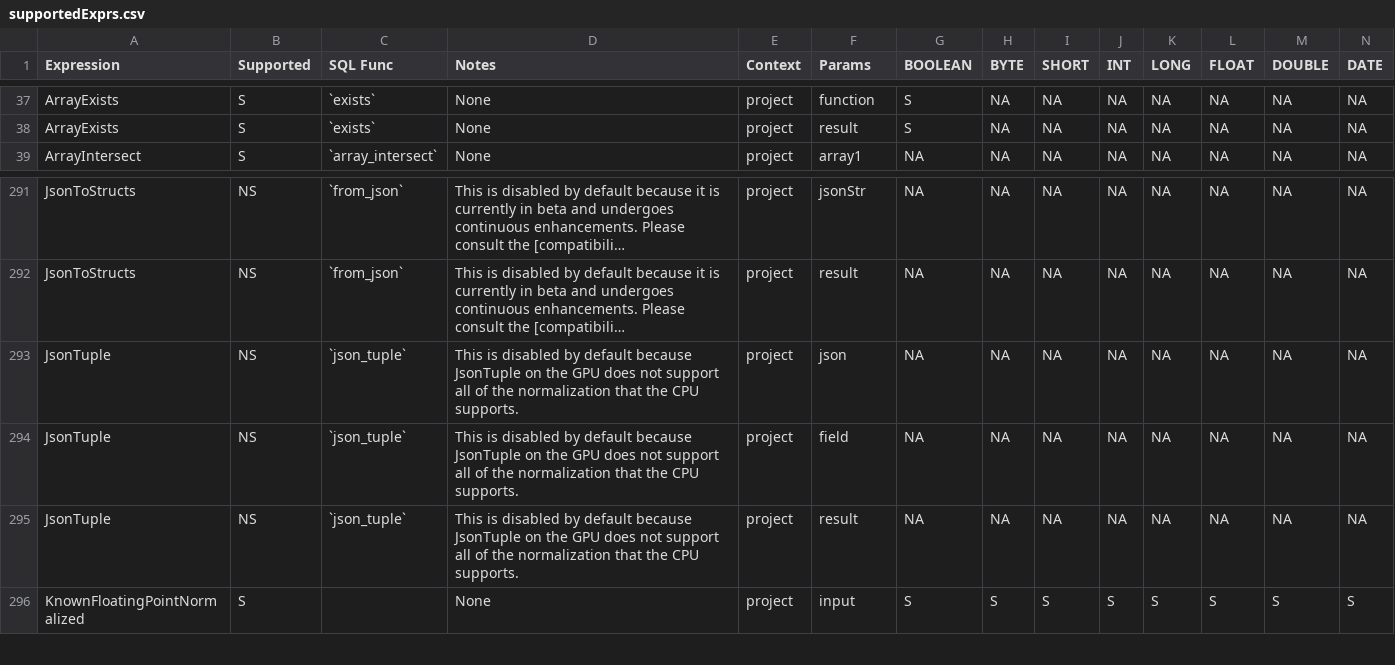
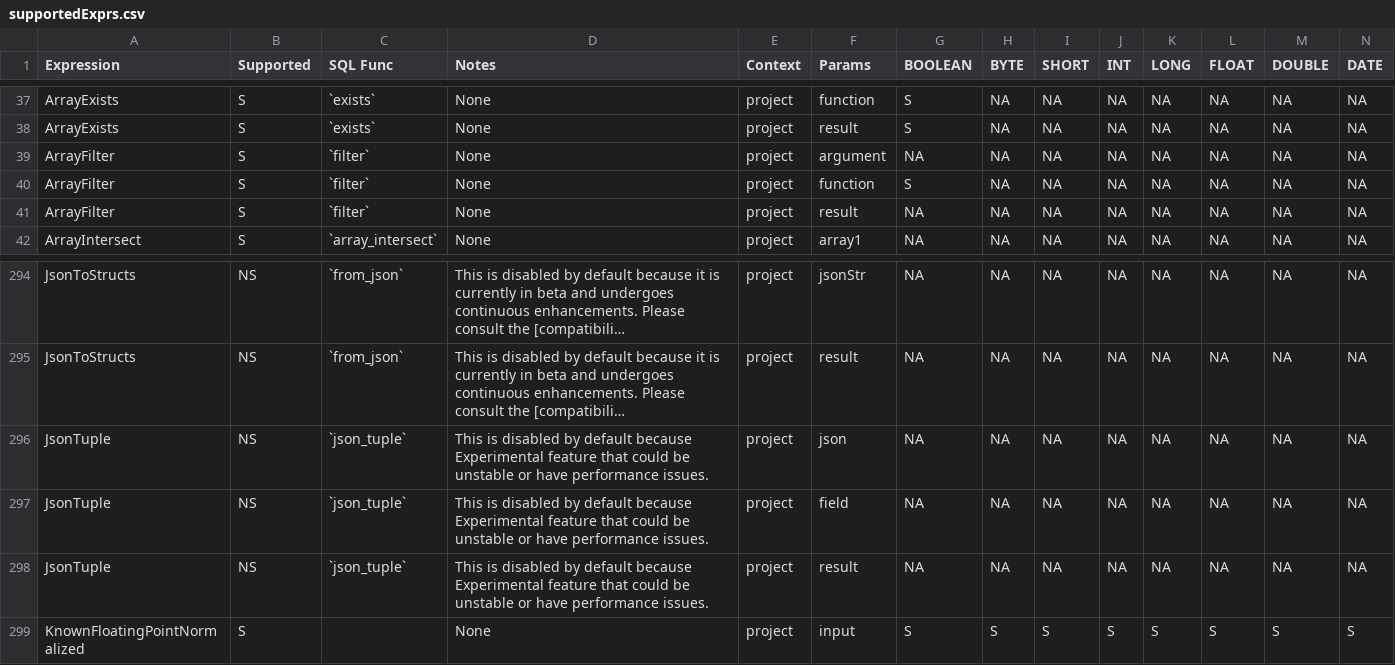
Before and after one commit to NVIDIA/spark-rapids-tools, a CSV file: core/src/main/resources/supportedExprs.csv, drawn as a sheet; only a part is shown, gaps mark what is left out; long unchanged cells end in …; addresses are those after the commit; rows hold the shown columns only; the diff names each change by its address in the sheet, - before the commit and + after, or states it on an @@ line.

Commit message:
Sync supported operators with plugin changes and update default score (#1020)
* Sync supported operators with plugin changes

Signed-off-by: Niranjan Artal <nartal@nvidia.com>

* delete file

Signed-off-by: Niranjan Artal <nartal@nvidia.com>

---------

Signed-off-by: Niranjan Artal <nartal@nvidia.com>

```diff
--- a/core/src/main/resources/supportedExprs.csv
+++ b/core/src/main/resources/supportedExprs.csv
+row 39: ArrayFilter | S | `filter` | None | project | argument | NA | NA | NA | NA | NA | NA | NA | NA
+row 40: ArrayFilter | S | `filter` | None | project | function | S | NA | NA | NA | NA | NA | NA | NA
+row 41: ArrayFilter | S | `filter` | None | project | result | NA | NA | NA | NA | NA | NA | NA | NA
-D296:D298 (Notes): …default because JsonTuple on the GPU does not support all of the normalization that the CPU supports.
+D296:D298 (Notes): …default because Experimental feature that could be unstable or have performance issues.
```
Also changed, not shown: core/src/main/resources/operatorsScore-databricks-azure-t4.csv, core/src/main/resources/operatorsScore-dataproc-gke-l4.csv, 8 other files.
